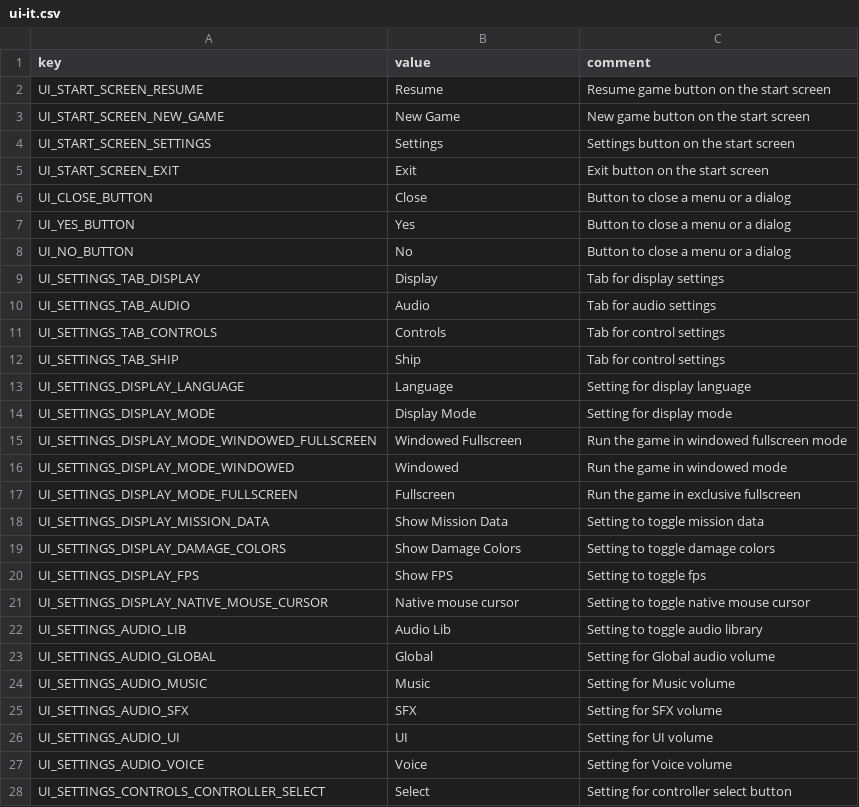
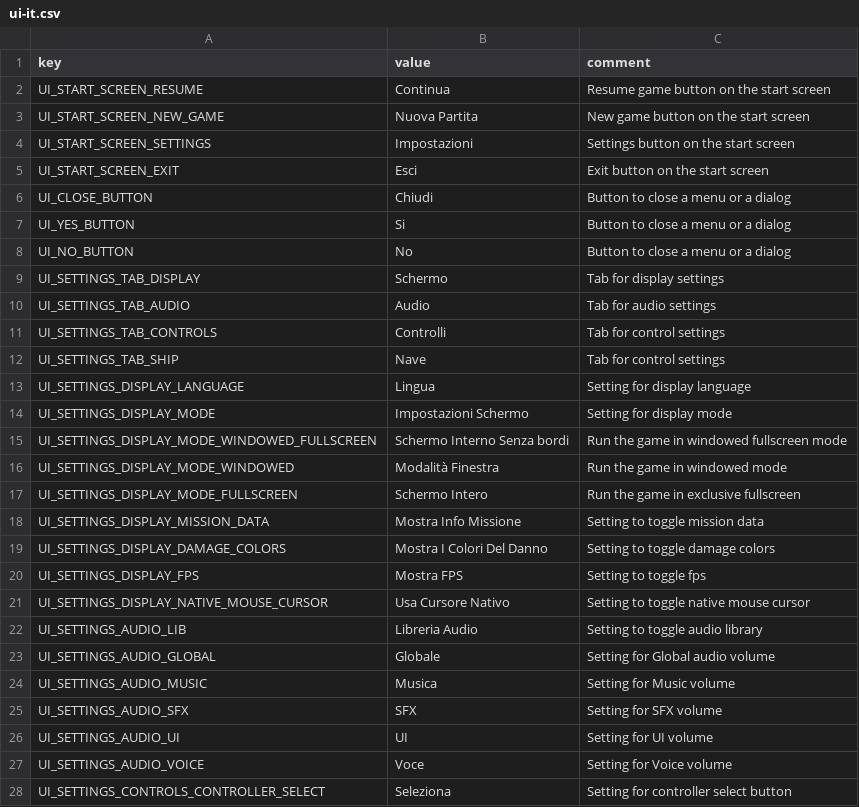
Before and after one commit to casid/astroloot-localization, a CSV file: it/ui-it.csv, drawn as a sheet; only a part is shown; the diff covers the shown part only.

Commit message:
ui-it.csv -> translated up to UI_SHIP_DESELECT comments.txt -> added section ut-it.csv and related comments

```diff
--- a/it/ui-it.csv
+++ b/it/ui-it.csv
@@ -1,28 +1,28 @@
 key,value,comment
-UI_START_SCREEN_RESUME,"Resume","Resume game button on the start screen"
-UI_START_SCREEN_NEW_GAME,"New Game","New game button on the start screen"
-UI_START_SCREEN_SETTINGS,"Settings","Settings button on the start screen"
-UI_START_SCREEN_EXIT,"Exit","Exit button on the start screen"
-UI_CLOSE_BUTTON,"Close","Button to close a menu or a dialog"
-UI_YES_BUTTON,"Yes","Button to close a menu or a dialog"
+UI_START_SCREEN_RESUME,"Continua","Resume game button on the start screen"
+UI_START_SCREEN_NEW_GAME,"Nuova Partita","New game button on the start screen"
+UI_START_SCREEN_SETTINGS,"Impostazioni","Settings button on the start screen"
+UI_START_SCREEN_EXIT,"Esci","Exit button on the start screen"
+UI_CLOSE_BUTTON,"Chiudi","Button to close a menu or a dialog"
+UI_YES_BUTTON,"Si","Button to close a menu or a dialog"
 UI_NO_BUTTON,"No","Button to close a menu or a dialog"
-UI_SETTINGS_TAB_DISPLAY,"Display","Tab for display settings"
+UI_SETTINGS_TAB_DISPLAY,"Schermo","Tab for display settings"
 UI_SETTINGS_TAB_AUDIO,"Audio","Tab for audio settings"
-UI_SETTINGS_TAB_CONTROLS,"Controls","Tab for control settings"
-UI_SETTINGS_TAB_SHIP,"Ship","Tab for control settings"
-UI_SETTINGS_DISPLAY_LANGUAGE,"Language","Setting for display language"
-UI_SETTINGS_DISPLAY_MODE,"Display Mode","Setting for display mode"
-UI_SETTINGS_DISPLAY_MODE_WINDOWED_FULLSCREEN,"Windowed Fullscreen","Run the game in windowed fullscreen mode"
-UI_SETTINGS_DISPLAY_MODE_WINDOWED,"Windowed","Run the game in windowed mode"
-UI_SETTINGS_DISPLAY_MODE_FULLSCREEN,"Fullscreen","Run the game in exclusive fullscreen"
-UI_SETTINGS_DISPLAY_MISSION_DATA,"Show Mission Data","Setting to toggle mission data"
-UI_SETTINGS_DISPLAY_DAMAGE_COLORS,"Show Damage Colors","Setting to toggle damage colors"
-UI_SETTINGS_DISPLAY_FPS,"Show FPS","Setting to toggle fps"
-UI_SETTINGS_DISPLAY_NATIVE_MOUSE_CURSOR,"Native mouse cursor","Setting to toggle native mouse cursor"
-UI_SETTINGS_AUDIO_LIB,"Audio Lib","Setting to toggle audio library"
-UI_SETTINGS_AUDIO_GLOBAL,"Global","Setting for Global audio volume"
-UI_SETTINGS_AUDIO_MUSIC,"Music","Setting for Music volume"
+UI_SETTINGS_TAB_CONTROLS,"Controlli","Tab for control settings"
+UI_SETTINGS_TAB_SHIP,"Nave","Tab for control settings"
+UI_SETTINGS_DISPLAY_LANGUAGE,"Lingua","Setting for display language"
+UI_SETTINGS_DISPLAY_MODE,"Impostazioni Schermo","Setting for display mode"
+UI_SETTINGS_DISPLAY_MODE_WINDOWED_FULLSCREEN,"Schermo Interno Senza bordi","Run the game in windowed fullscreen mode"
+UI_SETTINGS_DISPLAY_MODE_WINDOWED,"Modalità Finestra","Run the game in windowed mode"
+UI_SETTINGS_DISPLAY_MODE_FULLSCREEN,"Schermo Intero","Run the game in exclusive fullscreen"
+UI_SETTINGS_DISPLAY_MISSION_DATA,"Mostra Info Missione","Setting to toggle mission data"
+UI_SETTINGS_DISPLAY_DAMAGE_COLORS,"Mostra I Colori Del Danno","Setting to toggle damage colors"
+UI_SETTINGS_DISPLAY_FPS,"Mostra FPS","Setting to toggle fps"
+UI_SETTINGS_DISPLAY_NATIVE_MOUSE_CURSOR,"Usa Cursore Nativo","Setting to toggle native mouse cursor"
+UI_SETTINGS_AUDIO_LIB,"Libreria Audio","Setting to toggle audio library"
+UI_SETTINGS_AUDIO_GLOBAL,"Globale","Setting for Global audio volume"
+UI_SETTINGS_AUDIO_MUSIC,"Musica","Setting for Music volume"
 UI_SETTINGS_AUDIO_SFX,"SFX","Setting for SFX volume"
 UI_SETTINGS_AUDIO_UI,"UI","Setting for UI volume"
-UI_SETTINGS_AUDIO_VOICE,"Voice","Setting for Voice volume"
-UI_SETTINGS_CONTROLS_CONTROLLER_SELECT,"Select","Setting for controller select button"
+UI_SETTINGS_AUDIO_VOICE,"Voce","Setting for Voice volume"
+UI_SETTINGS_CONTROLS_CONTROLLER_SELECT,"Seleziona","Setting for controller select button"
```
Also changed, not shown: 45 edited cells elsewhere in this file, 1 other file.
